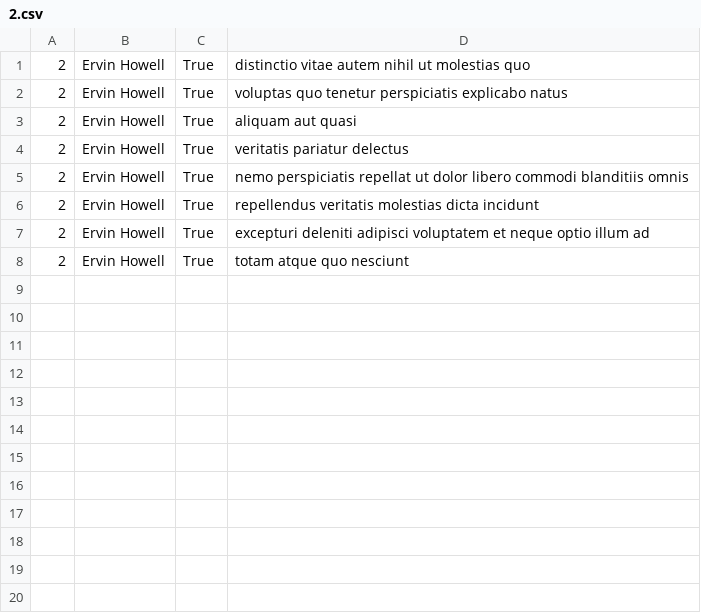
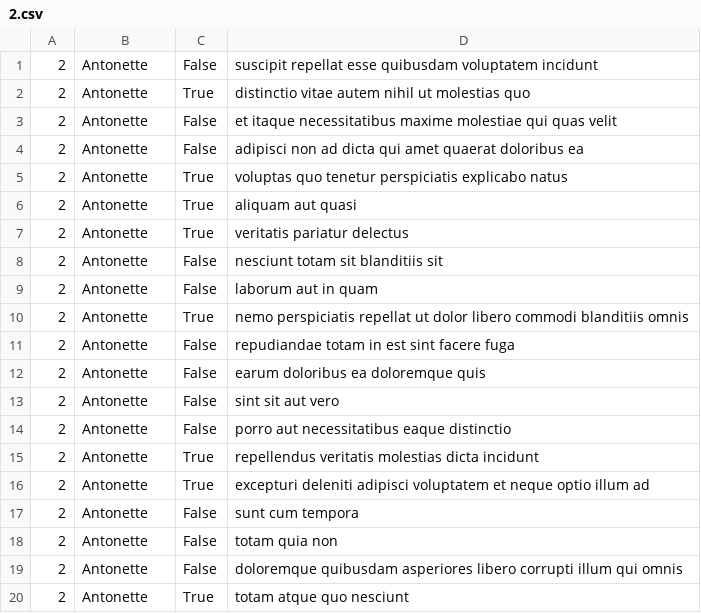
Before and after one commit to akumuyi/alu-back-end, a CSV file: api/2.csv, drawn as a sheet.

```diff
--- a/api/2.csv
+++ b/api/2.csv
@@ -1,8 +1,20 @@
-2,Ervin Howell,True,distinctio vitae autem nihil ut molestias quo
-2,Ervin Howell,True,voluptas quo tenetur perspiciatis explicabo natus
-2,Ervin Howell,True,aliquam aut quasi
-2,Ervin Howell,True,veritatis pariatur delectus
-2,Ervin Howell,True,nemo perspiciatis repellat ut dolor libero commodi blanditiis omnis
-2,Ervin Howell,True,repellendus veritatis molestias dicta incidunt
-2,Ervin Howell,True,excepturi deleniti adipisci voluptatem et neque optio illum ad
-2,Ervin Howell,True,totam atque quo nesciunt
+"2","Antonette","False","suscipit repellat esse quibusdam voluptatem incidunt"
+"2","Antonette","True","distinctio vitae autem nihil ut molestias quo"
+"2","Antonette","False","et itaque necessitatibus maxime molestiae qui quas velit"
+"2","Antonette","False","adipisci non ad dicta qui amet quaerat doloribus ea"
+"2","Antonette","True","voluptas quo tenetur perspiciatis explicabo natus"
+"2","Antonette","True","aliquam aut quasi"
+"2","Antonette","True","veritatis pariatur delectus"
+"2","Antonette","False","nesciunt totam sit blanditiis sit"
+"2","Antonette","False","laborum aut in quam"
+"2","Antonette","True","nemo perspiciatis repellat ut dolor libero commodi blanditiis omnis"
+"2","Antonette","False","repudiandae totam in est sint facere fuga"
+"2","Antonette","False","earum doloribus ea doloremque quis"
+"2","Antonette","False","sint sit aut vero"
+"2","Antonette","False","porro aut necessitatibus eaque distinctio"
+"2","Antonette","True","repellendus veritatis molestias dicta incidunt"
+"2","Antonette","True","excepturi deleniti adipisci voluptatem et neque optio illum ad"
+"2","Antonette","False","sunt cum tempora"
+"2","Antonette","False","totam quia non"
+"2","Antonette","False","doloremque quibusdam asperiores libero corrupti illum qui omnis"
+"2","Antonette","True","totam atque quo nesciunt"
```
Also changed, not shown: 1 other file.
